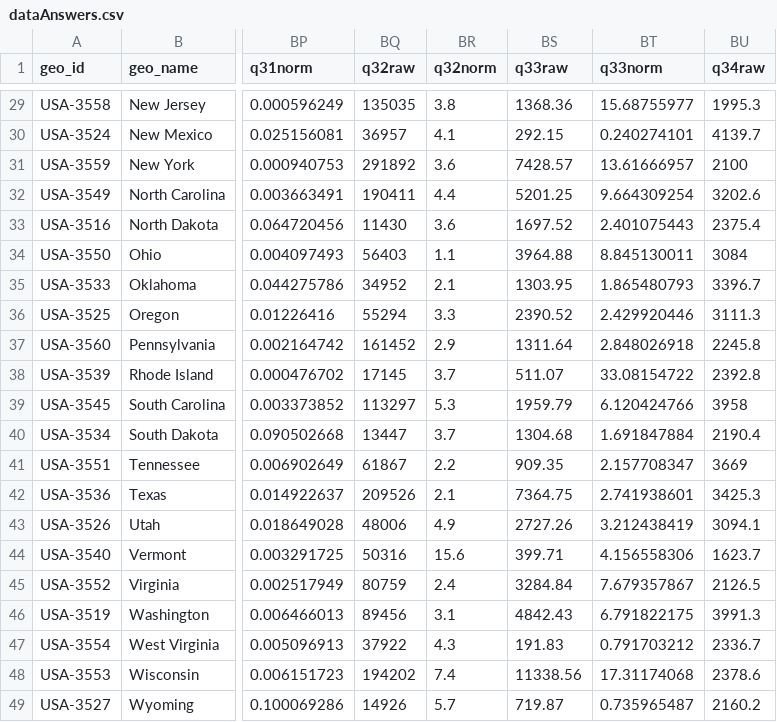
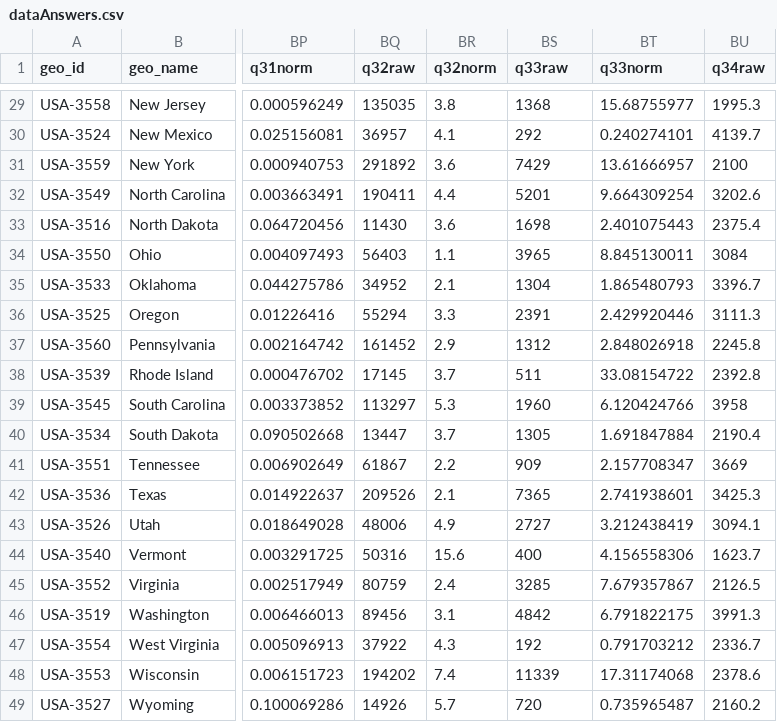
Before and after one commit to gscoob/GeoQuiz, a CSV file: data/dataAnswers.csv, drawn as a sheet; only a part is shown, gaps mark what is left out; the diff covers the shown part only; the diff names each change by its address in the sheet, - before the commit and + after, or states it on an @@ line.

```diff
--- a/data/dataAnswers.csv
+++ b/data/dataAnswers.csv
-BS29 (q33raw): 1368.36
+BS29 (q33raw): 1368
-BS30 (q33raw): 292.15
+BS30 (q33raw): 292
-BS31 (q33raw): 7428.57
+BS31 (q33raw): 7429
-BS32 (q33raw): 5201.25
+BS32 (q33raw): 5201
-BS33 (q33raw): 1697.52
+BS33 (q33raw): 1698
-BS34 (q33raw): 3964.88
+BS34 (q33raw): 3965
-BS35 (q33raw): 1303.95
+BS35 (q33raw): 1304
-BS36 (q33raw): 2390.52
+BS36 (q33raw): 2391
-BS37 (q33raw): 1311.64
+BS37 (q33raw): 1312
-BS38 (q33raw): 511.07
+BS38 (q33raw): 511
-BS39 (q33raw): 1959.79
+BS39 (q33raw): 1960
-BS40 (q33raw): 1304.68
+BS40 (q33raw): 1305
-BS41 (q33raw): 909.35
+BS41 (q33raw): 909
-BS42 (q33raw): 7364.75
+BS42 (q33raw): 7365
-BS43 (q33raw): 2727.26
+BS43 (q33raw): 2727
-BS44 (q33raw): 399.71
+BS44 (q33raw): 400
-BS45 (q33raw): 3284.84
+BS45 (q33raw): 3285
-BS46 (q33raw): 4842.43
+BS46 (q33raw): 4842
-BS47 (q33raw): 191.83
+BS47 (q33raw): 192
-BS48 (q33raw): 11338.56
+BS48 (q33raw): 11339
-BS49 (q33raw): 719.87
+BS49 (q33raw): 720
```
Also changed, not shown: 27 edited cells elsewhere in this file, data/dataQuestions.csv, 2 other files.
